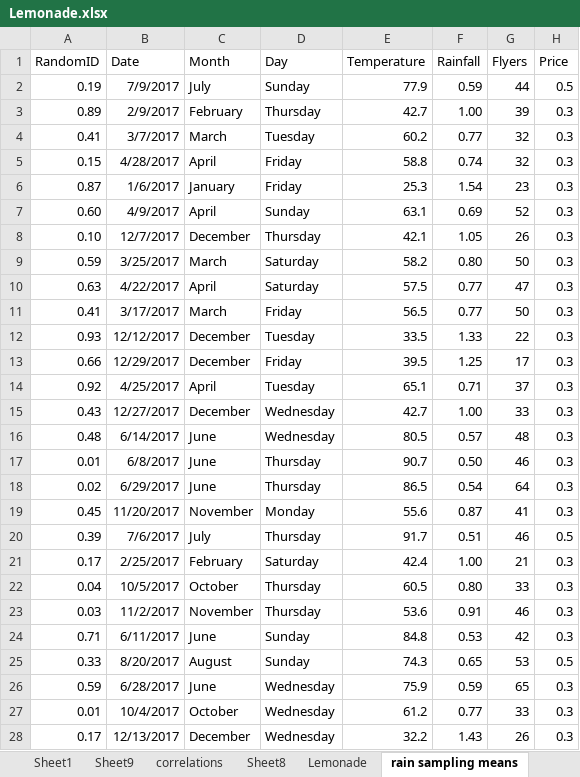
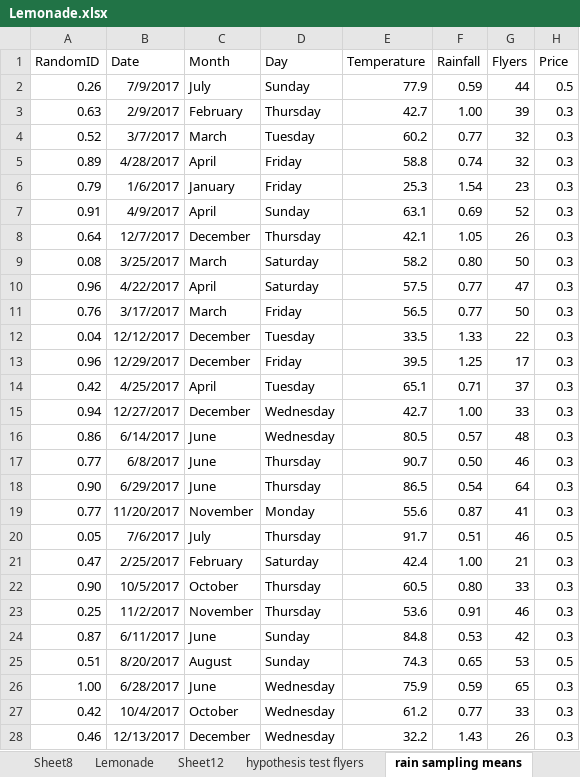
Before and after one commit to ryanorsinger/microsoft_intro_data_science, an Excel workbook: Lemonade.xlsx, sheet rain sampling means, drawn as a sheet; only a part is shown; values as stored, in another font and other column widths than the file's, no borders; charts and pictures and conditional formats and table styles not drawn; the diff covers the shown part only; the diff names each change by its address in the sheet, - before the commit and + after, or states it on an @@ line.

Commit message:
hypothesis testing for rainfall/sales

```diff
--- a/Lemonade.xlsx (sheet rain sampling means)
+++ b/Lemonade.xlsx (sheet rain sampling means)
+sheet tab: Sheet12
+sheet tab: hypothesis test flyers
-A2 (RandomID): 0.19
+A2 (RandomID): 0.26
-A3 (RandomID): 0.89
+A3 (RandomID): 0.63
-A4 (RandomID): 0.41
+A4 (RandomID): 0.52
-A5 (RandomID): 0.15
+A5 (RandomID): 0.89
-A6 (RandomID): 0.87
+A6 (RandomID): 0.79
-A7 (RandomID): 0.60
+A7 (RandomID): 0.91
-A8 (RandomID): 0.10
+A8 (RandomID): 0.64
-A9 (RandomID): 0.59
+A9 (RandomID): 0.08
-A10 (RandomID): 0.63
+A10 (RandomID): 0.96
-A11 (RandomID): 0.41
+A11 (RandomID): 0.76
-A12 (RandomID): 0.93
+A12 (RandomID): 0.04
-A13 (RandomID): 0.66
+A13 (RandomID): 0.96
-A14 (RandomID): 0.92
+A14 (RandomID): 0.42
-A15 (RandomID): 0.43
+A15 (RandomID): 0.94
-A16 (RandomID): 0.48
+A16 (RandomID): 0.86
-A17 (RandomID): 0.01
+A17 (RandomID): 0.77
-A18 (RandomID): 0.02
+A18 (RandomID): 0.90
-A19 (RandomID): 0.45
+A19 (RandomID): 0.77
-A20 (RandomID): 0.39
+A20 (RandomID): 0.05
-A21 (RandomID): 0.17
+A21 (RandomID): 0.47
-A22 (RandomID): 0.04
+A22 (RandomID): 0.90
-A23 (RandomID): 0.03
+A23 (RandomID): 0.25
-A24 (RandomID): 0.71
+A24 (RandomID): 0.87
-A25 (RandomID): 0.33
+A25 (RandomID): 0.51
-A26 (RandomID): 0.59
+A26 (RandomID): 1.00
-A27 (RandomID): 0.01
+A27 (RandomID): 0.42
-A28 (RandomID): 0.17
+A28 (RandomID): 0.46
```
Also changed, not shown: 336 edited cells elsewhere in this sheet, sheet temperature sampling mean, charts or pictures.
